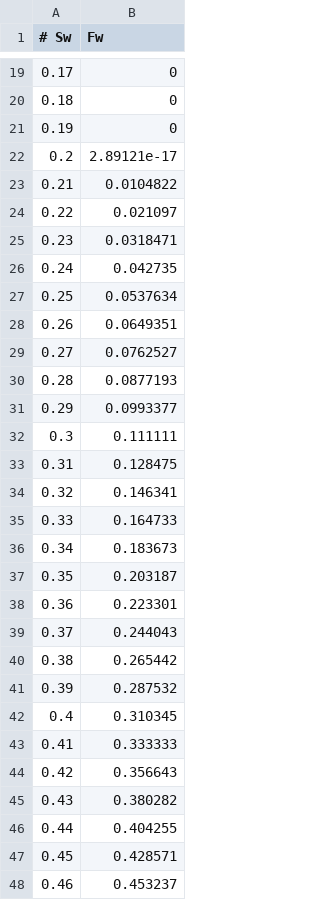
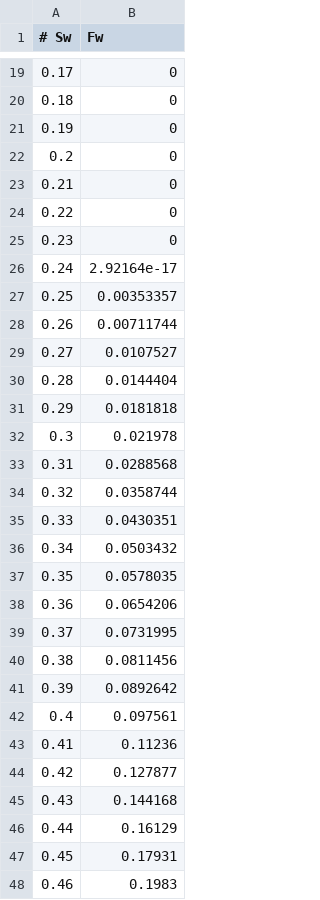
Before and after one commit to fabianedasb-ux/LDSC-ProjetoEngenharia-2-Software-Ferramenta-de-Fluxo-Fracionario, a CSV file: 4-Execucao-Detalhamento-Construcao-Versao-1/temp_data.csv, drawn as a sheet; only a part is shown, gaps mark what is left out; the diff covers the shown part only.

```diff
--- a/4-Execucao-Detalhamento-Construcao-Versao-1/temp_data.csv
+++ b/4-Execucao-Detalhamento-Construcao-Versao-1/temp_data.csv
@@ -21,28 +21,28 @@
 0.19, 0
-0.2, 2.89121e-17
-0.21, 0.0104822
-0.22, 0.021097
-0.23, 0.0318471
-0.24, 0.042735
-0.25, 0.0537634
-0.26, 0.0649351
-0.27, 0.0762527
-0.28, 0.0877193
-0.29, 0.0993377
-0.3, 0.111111
-0.31, 0.128475
-0.32, 0.146341
-0.33, 0.164733
-0.34, 0.183673
-0.35, 0.203187
-0.36, 0.223301
-0.37, 0.244043
-0.38, 0.265442
-0.39, 0.287532
-0.4, 0.310345
-0.41, 0.333333
-0.42, 0.356643
-0.43, 0.380282
-0.44, 0.404255
-0.45, 0.428571
-0.46, 0.453237
+0.2, 0
+0.21, 0
+0.22, 0
+0.23, 0
+0.24, 2.92164e-17
+0.25, 0.00353357
+0.26, 0.00711744
+0.27, 0.0107527
+0.28, 0.0144404
+0.29, 0.0181818
+0.3, 0.021978
+0.31, 0.0288568
+0.32, 0.0358744
+0.33, 0.0430351
+0.34, 0.0503432
+0.35, 0.0578035
+0.36, 0.0654206
+0.37, 0.0731995
+0.38, 0.0811456
+0.39, 0.0892642
+0.4, 0.097561
+0.41, 0.11236
+0.42, 0.127877
+0.43, 0.144168
+0.44, 0.16129
+0.45, 0.17931
+0.46, 0.1983
```
Also changed, not shown: 33 edited cells elsewhere in this file, 41 other files.
